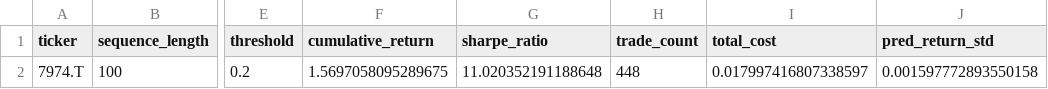
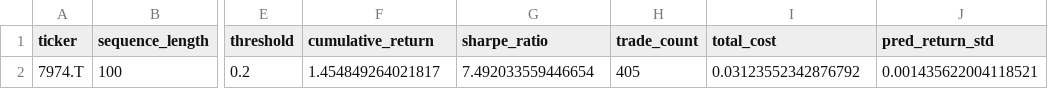
Before and after one commit to tanakaxd/ai_trade, a CSV file: output/optimization_results.csv, drawn as a sheet; only a part is shown, gaps mark what is left out; the diff names each change by its address in the sheet, - before the commit and + after, or states it on an @@ line.

Commit message:
Add LSTM trading strategy implementation with scaler and results logging
- Implemented a trading strategy using LSTM neural network for stock price prediction.
- Integrated technical indicators such as RSI, MACD, Bollinger Bands, and custom sentiment proxy.
- Added MinMaxScaler for feature scaling and saved the scaler to a file.
- Included functionality to save model and training results, including cumulative return and Sharpe ratio.
- Created plots for training loss and strategy performance.
- Added error handling for robustness.

```diff
--- a/output/optimization_results.csv
+++ b/output/optimization_results.csv
-F2 (cumulative_return): 1.5697058095289675
+F2 (cumulative_return): 1.454849264021817
-G2 (sharpe_ratio): 11.020352191188648
+G2 (sharpe_ratio): 7.492033559446654
-H2 (trade_count): 448
+H2 (trade_count): 405
-I2 (total_cost): 0.017997416807338597
+I2 (total_cost): 0.03123552342876792
-J2 (pred_return_std): 0.001597772893550158
+J2 (pred_return_std): 0.001435622004118521
```
Also changed, not shown: 6 other files.
